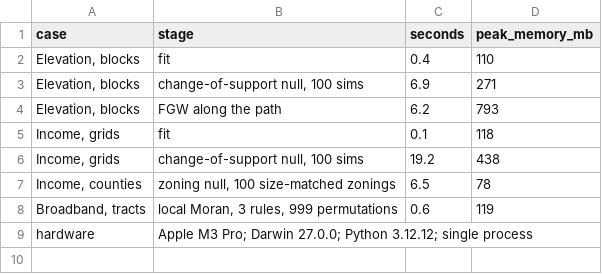
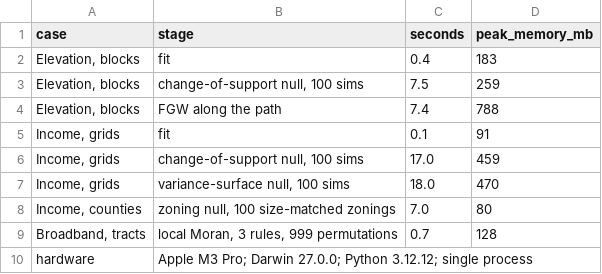
Before and after one commit to ericvaz/scalegeom, a CSV file: paper_tgis/robustness/timings.csv, drawn as a sheet.

Commit message:
Release 0.3.0: change-of-support null with a variance surface
- information_loss_null takes a covariate and runs the null under
  Z(x) = mu + sigma(x) Y(x), with log sigma linear in the covariate. A slope
  of zero gives the stationary null, so the two can be compared directly.
- fit_variance_surface estimates the slope from near-neighbour pairs with a
  free semivariance per distance bin; VarianceSurface holds the result.
- variance_surface_test checks the slope against slopes from the stationary
  null.
- regularization_prediction weights mean semivariances by the base measure
  and accepts a variance surface.
- ScaleProtocol.run(covariate=...) adds the surface null to the report.
- Calibration of size and power on the North Carolina tract support
  (examples/surface_calibration.py), placebo and surface robustness checks
  for the manuscript, and new tests.

```diff
--- a/paper_tgis/robustness/timings.csv
+++ b/paper_tgis/robustness/timings.csv
@@ -1,9 +1,10 @@
 case,stage,seconds,peak_memory_mb
-"Elevation, blocks",fit,0.4,110
-"Elevation, blocks","change-of-support null, 100 sims",6.9,271
-"Elevation, blocks",FGW along the path,6.2,793
-"Income, grids",fit,0.1,118
-"Income, grids","change-of-support null, 100 sims",19.2,438
-"Income, counties","zoning null, 100 size-matched zonings",6.5,78
-"Broadband, tracts","local Moran, 3 rules, 999 permutations",0.6,119
+"Elevation, blocks",fit,0.4,183
+"Elevation, blocks","change-of-support null, 100 sims",7.5,259
+"Elevation, blocks",FGW along the path,7.4,788
+"Income, grids",fit,0.1,91
+"Income, grids","change-of-support null, 100 sims",17.0,459
+"Income, grids","variance-surface null, 100 sims",18.0,470
+"Income, counties","zoning null, 100 size-matched zonings",7.0,80
+"Broadband, tracts","local Moran, 3 rules, 999 permutations",0.7,128
 hardware,Apple M3 Pro; Darwin 27.0.0; Python 3.12.12; single process,,
```
Also changed, not shown: 21 other files.
